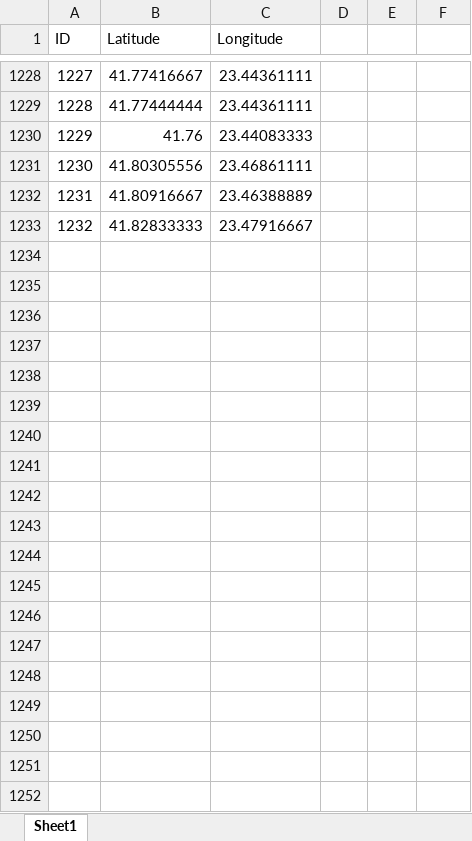
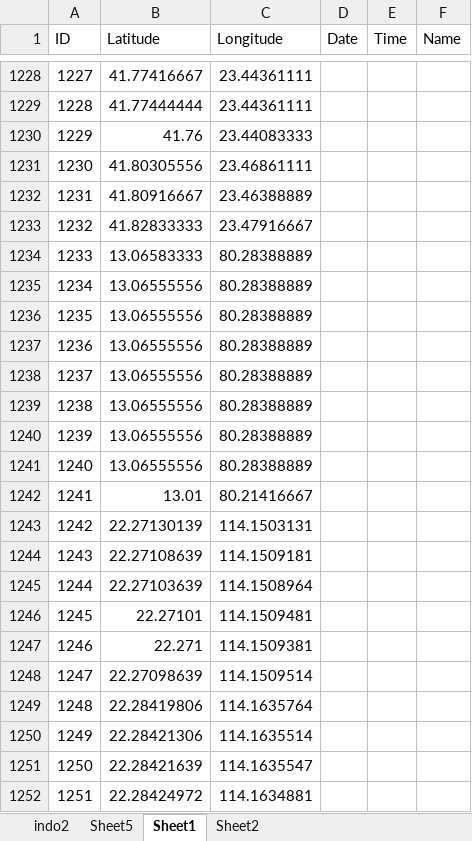
Before and after one commit to sarah-wilson/photo-loc, an Excel workbook: TableauData.xlsx, sheet Sheet1, drawn as a sheet; only a part is shown, gaps mark what is left out; values as stored, in another font and other column widths than the file's, no borders; the diff covers the shown part only; the diff names each change by its address in the sheet, - before the commit and + after, or states it on an @@ line.

```diff
--- a/TableauData.xlsx (sheet Sheet1)
+++ b/TableauData.xlsx (sheet Sheet1)
+sheet tab: indo2
+sheet tab: Sheet5
+sheet tab: Sheet2
-D1: (empty)
+D1: Date
-E1: (empty)
+E1: Time
-F1: (empty)
+F1: Name
+row 1234: 1233 | 13.06583333 | 80.28388889
+row 1235: 1234 | 13.06555556 | 80.28388889
+row 1236: 1235 | 13.06555556 | 80.28388889
+row 1237: 1236 | 13.06555556 | 80.28388889
+row 1238: 1237 | 13.06555556 | 80.28388889
+row 1239: 1238 | 13.06555556 | 80.28388889
+row 1240: 1239 | 13.06555556 | 80.28388889
+row 1241: 1240 | 13.06555556 | 80.28388889
+row 1242: 1241 | 13.01 | 80.21416667
+row 1243: 1242 | 22.27130139 | 114.1503131
+row 1244: 1243 | 22.27108639 | 114.1509181
+row 1245: 1244 | 22.27103639 | 114.1508964
+row 1246: 1245 | 22.27101 | 114.1509481
+row 1247: 1246 | 22.271 | 114.1509381
+row 1248: 1247 | 22.27098639 | 114.1509514
+row 1249: 1248 | 22.28419806 | 114.1635764
+row 1250: 1249 | 22.28421306 | 114.1635514
+row 1251: 1250 | 22.28421639 | 114.1635547
+row 1252: 1251 | 22.28424972 | 114.1634881
```
Also changed, not shown: 207 added rows elsewhere in this sheet, 14 other files.
